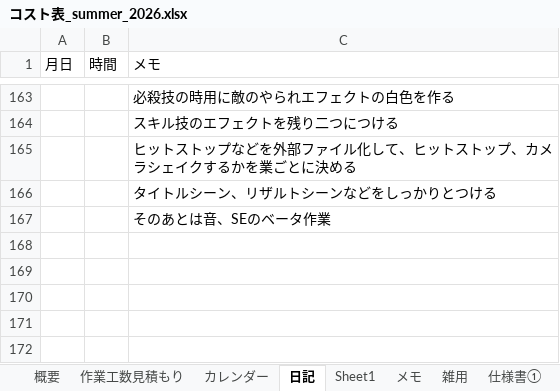
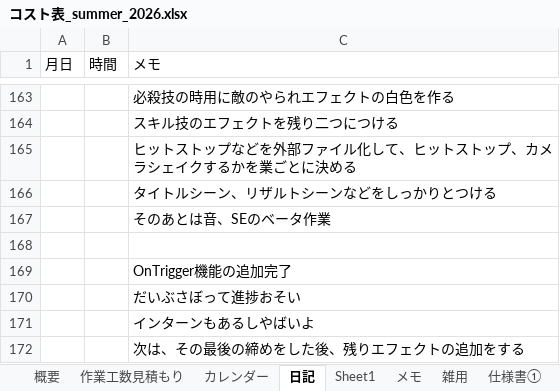
Before and after one commit to hir4rin/2026_summer, an Excel workbook: 進捗/コスト表_summer_2026.xlsx, sheet 日記, drawn as a sheet; only a part is shown, gaps mark what is left out; values as stored, in another font and other column widths than the file's, no borders; the diff names each change by its address in the sheet, - before the commit and + after, or states it on an @@ line.

```diff
--- a/進捗/コスト表_summer_2026.xlsx (sheet 日記)
+++ b/進捗/コスト表_summer_2026.xlsx (sheet 日記)
+row 168: (empty)
+row 169:  |  | OnTrigger機能の追加完了
+row 170:  |  | だいぶさぼって進捗おそい
+row 171:  |  | インターンもあるしやばいよ
+row 172:  |  | 次は、その最後の締めをした後、残りエフェクトの追加をする
```
Also changed, not shown: sheet 概要, sheet 作業工数見積もり, hidden cells.
